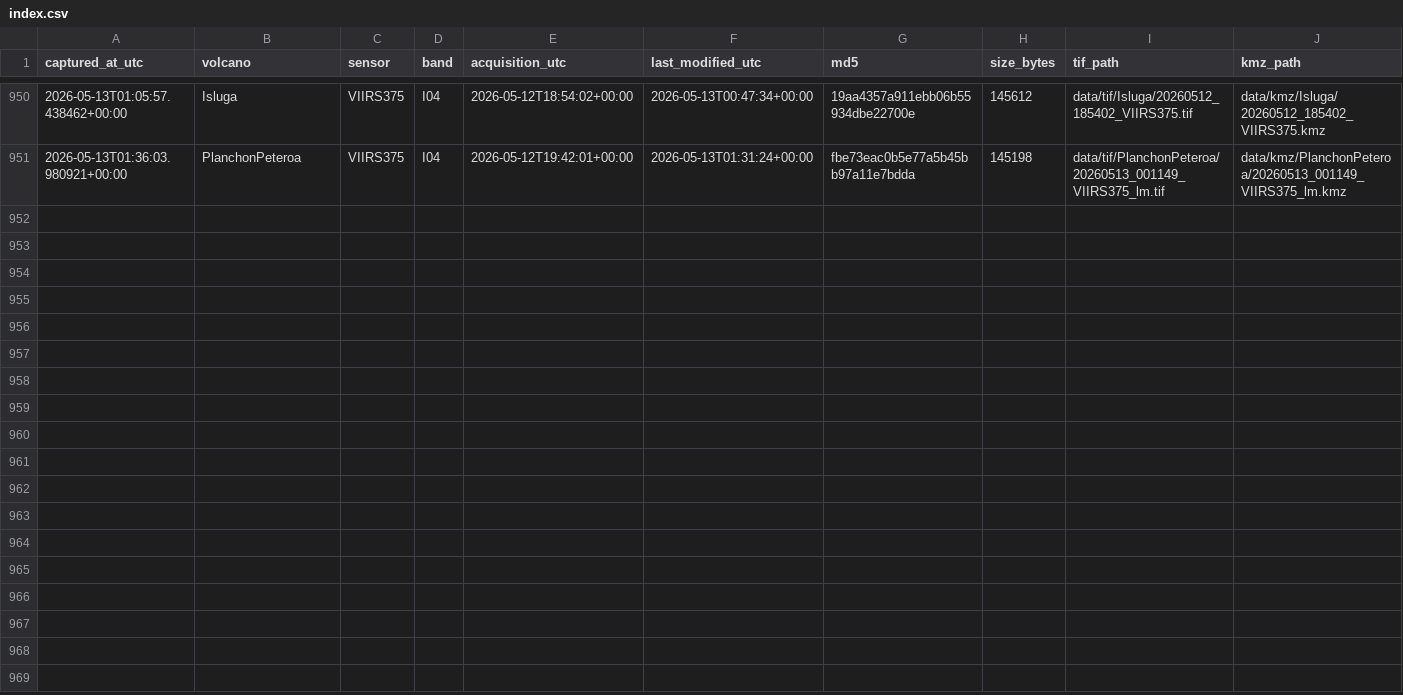
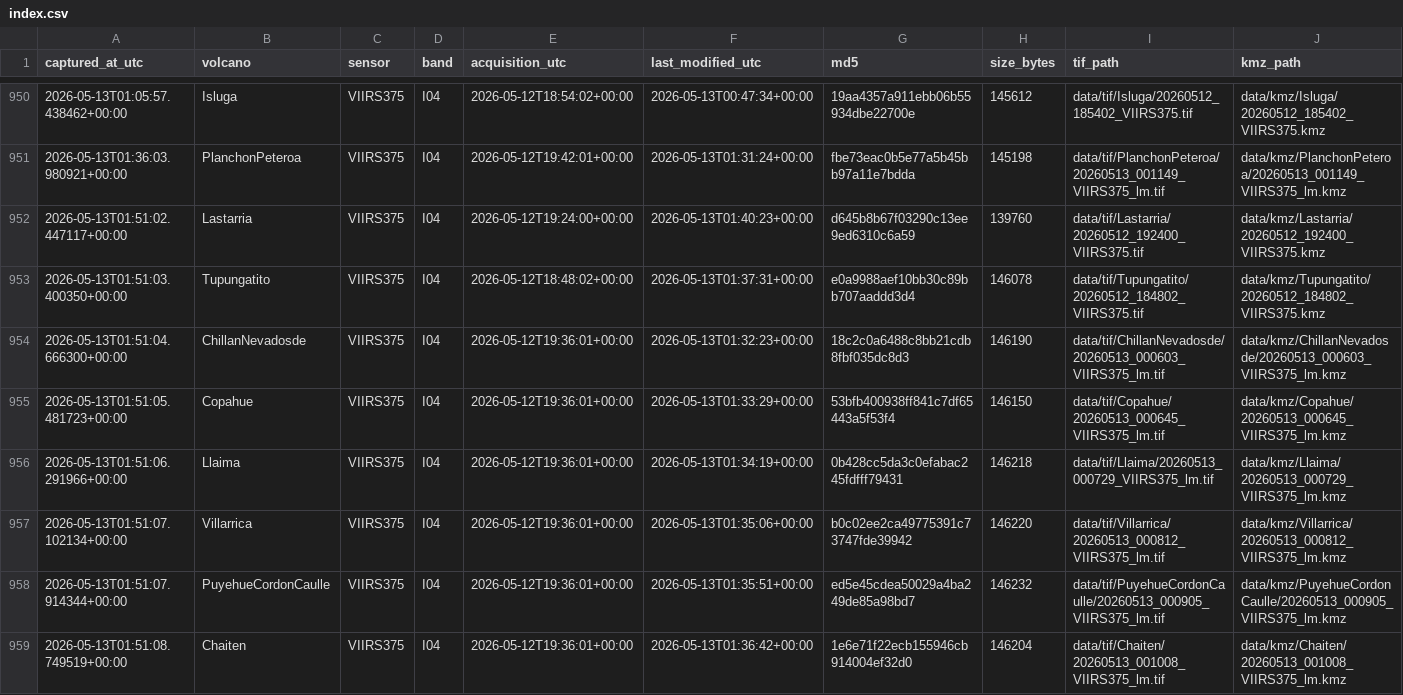
Before and after one commit to MendozaVolcanic/mirova-tif-archive, a CSV file: index.csv, drawn as a sheet; only a part is shown, gaps mark what is left out; the diff names each change by its address in the sheet, - before the commit and + after, or states it on an @@ line.

```diff
--- a/index.csv
+++ b/index.csv
+row 952: 2026-05-13T01:51:02.447117+00:00 | Lastarria | VIIRS375 | I04 | 2026-05-12T19:24:00+00:00 | 2026-05-13T01:40:23+00:00 | d645b8b67f03290c13ee9ed6310c6a59 | 139760 | data/tif/Lastarria/20260512_192400_VIIRS375.tif | data/kmz/Lastarria/20260512_192400_VIIRS375.kmz
+row 953: 2026-05-13T01:51:03.400350+00:00 | Tupungatito | VIIRS375 | I04 | 2026-05-12T18:48:02+00:00 | 2026-05-13T01:37:31+00:00 | e0a9988aef10bb30c89bb707aaddd3d4 | 146078 | data/tif/Tupungatito/20260512_184802_VIIRS375.tif | data/kmz/Tupungatito/20260512_184802_VIIRS375.kmz
+row 954: 2026-05-13T01:51:04.666300+00:00 | ChillanNevadosde | VIIRS375 | I04 | 2026-05-12T19:36:01+00:00 | 2026-05-13T01:32:23+00:00 | 18c2c0a6488c8bb21cdb8fbf035dc8d3 | 146190 | data/tif/ChillanNevadosde/20260513_000603_VIIRS375_lm.tif | data/kmz/ChillanNevadosde/20260513_000603_VIIRS375_lm.kmz
+row 955: 2026-05-13T01:51:05.481723+00:00 | Copahue | VIIRS375 | I04 | 2026-05-12T19:36:01+00:00 | 2026-05-13T01:33:29+00:00 | 53bfb400938ff841c7df65443a5f53f4 | 146150 | data/tif/Copahue/20260513_000645_VIIRS375_lm.tif | data/kmz/Copahue/20260513_000645_VIIRS375_lm.kmz
+row 956: 2026-05-13T01:51:06.291966+00:00 | Llaima | VIIRS375 | I04 | 2026-05-12T19:36:01+00:00 | 2026-05-13T01:34:19+00:00 | 0b428cc5da3c0efabac245fdfff79431 | 146218 | data/tif/Llaima/20260513_000729_VIIRS375_lm.tif | data/kmz/Llaima/20260513_000729_VIIRS375_lm.kmz
+row 957: 2026-05-13T01:51:07.102134+00:00 | Villarrica | VIIRS375 | I04 | 2026-05-12T19:36:01+00:00 | 2026-05-13T01:35:06+00:00 | b0c02ee2ca49775391c73747fde39942 | 146220 | data/tif/Villarrica/20260513_000812_VIIRS375_lm.tif | data/kmz/Villarrica/20260513_000812_VIIRS375_lm.kmz
+row 958: 2026-05-13T01:51:07.914344+00:00 | PuyehueCordonCaulle | VIIRS375 | I04 | 2026-05-12T19:36:01+00:00 | 2026-05-13T01:35:51+00:00 | ed5e45cdea50029a4ba249de85a98bd7 | 146232 | data/tif/PuyehueCordonCaulle/20260513_000905_VIIRS375_lm.tif | data/kmz/PuyehueCordonCaulle/20260513_000905_VIIRS375_lm.kmz
+row 959: 2026-05-13T01:51:08.749519+00:00 | Chaiten | VIIRS375 | I04 | 2026-05-12T19:36:01+00:00 | 2026-05-13T01:36:42+00:00 | 1e6e71f22ecb155946cb914004ef32d0 | 146204 | data/tif/Chaiten/20260513_001008_VIIRS375_lm.tif | data/kmz/Chaiten/20260513_001008_VIIRS375_lm.kmz
```
Also changed, not shown: 51 other files.
